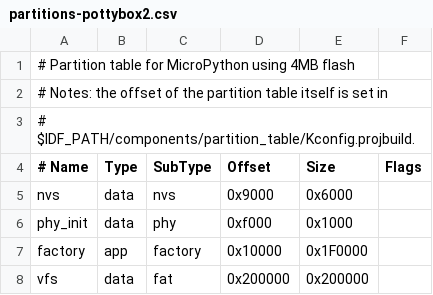
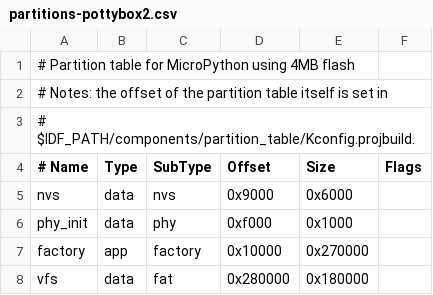
Before and after one commit to abraha2d/pb4-firmware, a CSV file: config/partitions-pottybox2.csv, drawn as a sheet.

```diff
--- a/config/partitions-pottybox2.csv
+++ b/config/partitions-pottybox2.csv
@@ -6,3 +6,3 @@ nvs,      data, nvs,     0x9000,   0x6000,
 phy_init, data, phy,     0xf000,   0x1000,
-factory,  app,  factory, 0x10000,  0x1F0000,
-vfs,      data, fat,     0x200000, 0x200000,
+factory,  app,  factory, 0x10000,  0x270000,
+vfs,      data, fat,     0x280000, 0x180000,
```
Also changed, not shown: config/partitions-pottybox4.csv, 8 other files.
